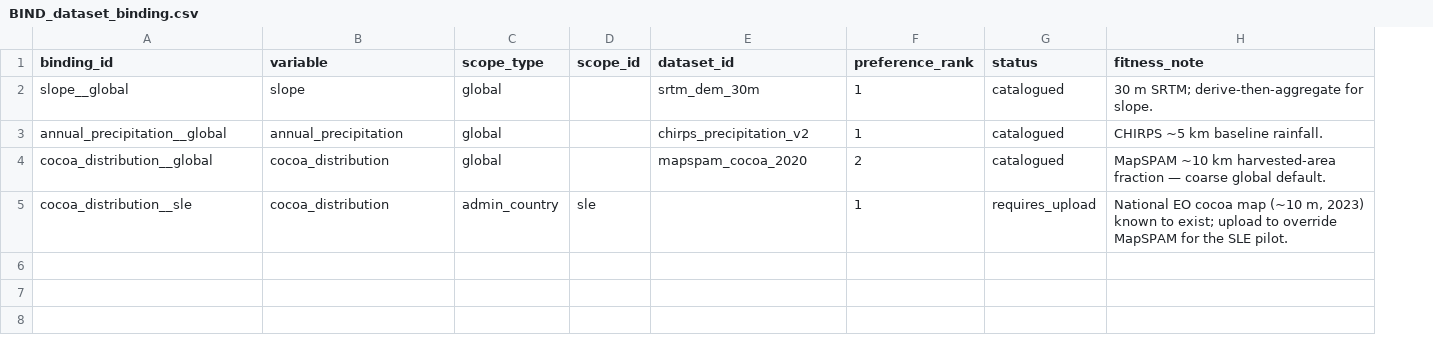
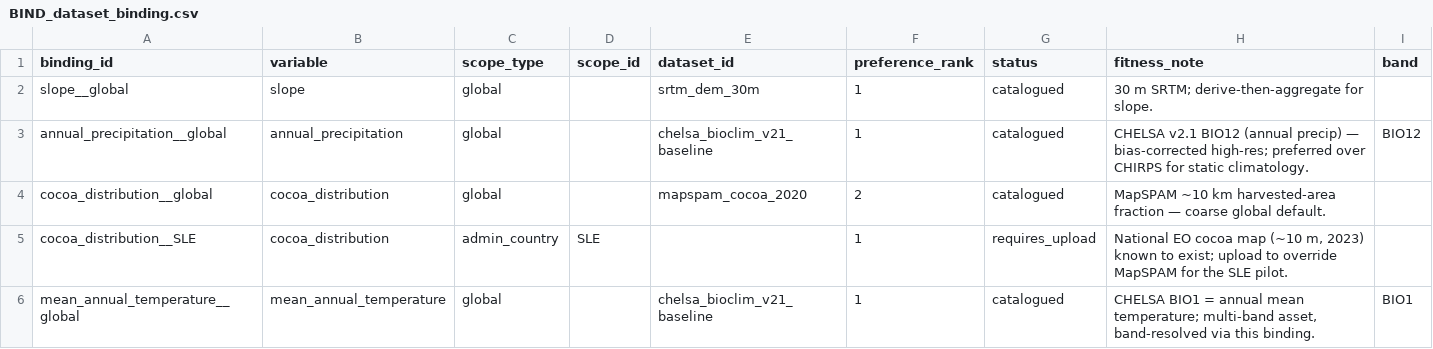
Before and after one commit to CIAT/nbs_ruralscan, a CSV file: schema/registers/BIND_dataset_binding.csv, drawn as a sheet; the diff names each change by its address in the sheet, - before the commit and + after, or states it on an @@ line.

```diff
--- a/schema/registers/BIND_dataset_binding.csv
+++ b/schema/registers/BIND_dataset_binding.csv
+column I (band), row 3: BIO12
-E3 (dataset_id): chirps_precipitation_v2
+E3 (dataset_id): chelsa_bioclim_v21_baseline
-H3 (fitness_note): CHIRPS ~5 km baseline rainfall.
+H3 (fitness_note): CHELSA v2.1 BIO12 (annual precip) — bias-corrected high-res; preferred over CHIRPS for static climatology.
-A5 (binding_id): cocoa_distribution__sle
+A5 (binding_id): cocoa_distribution__SLE
-D5 (scope_id): sle
+D5 (scope_id): SLE
+row 6: mean_annual_temperature__global | mean_annual_temperature | global |  | chelsa_bioclim_v21_baseline | 1 | catalogued | CHELSA BIO1 = annual mean temperature; multi-band asset, band-resolved via this binding. | BIO1
```
Also changed, not shown: schema/T1_data_registry.csv, schema/T7_geographic_context.csv, 3 other files.
